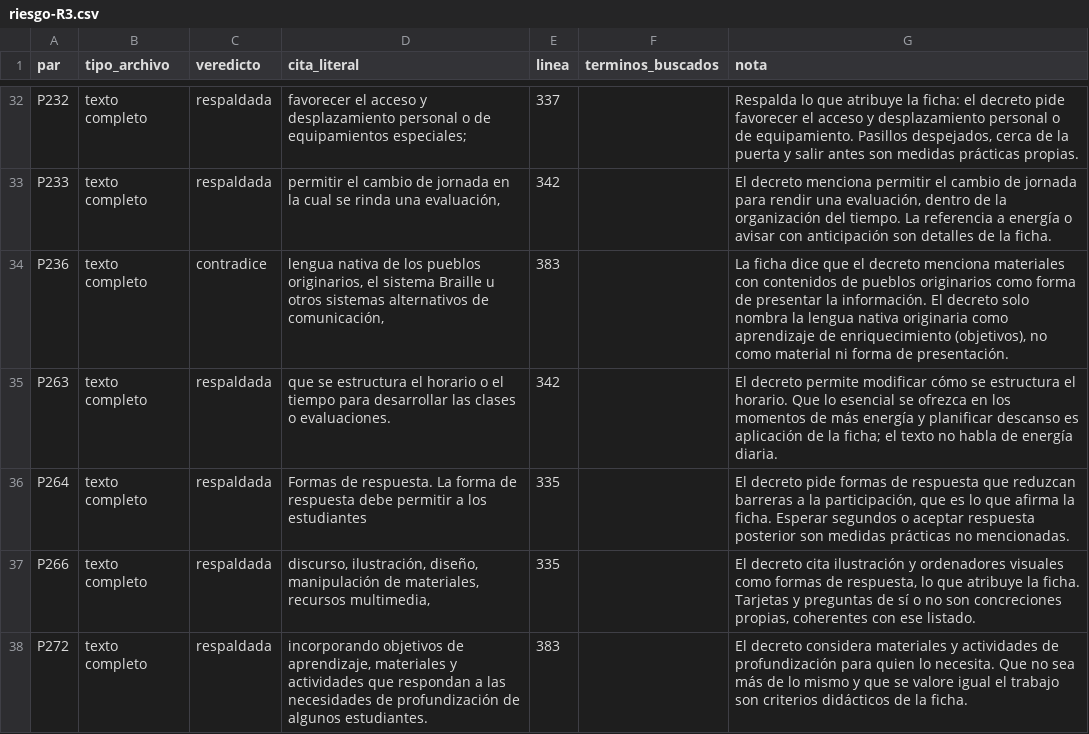
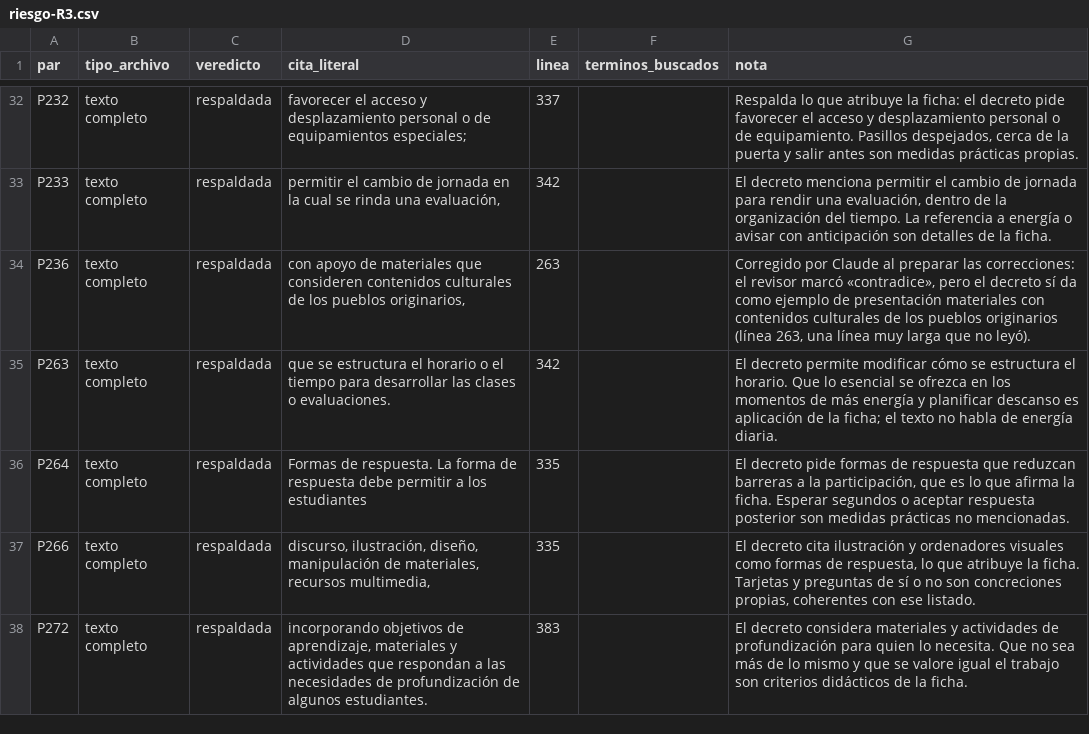
Before and after one commit to JonathanPrz/prizma, a CSV file: docs/revision-fuentes/riesgo-R3.csv, drawn as a sheet; only a part is shown, gaps mark what is left out.

```diff
--- a/docs/revision-fuentes/riesgo-R3.csv
+++ b/docs/revision-fuentes/riesgo-R3.csv
@@ -33,3 +33,3 @@ P232;texto completo;respaldada;"favorecer el acceso y desplazamiento personal o
 P233;texto completo;respaldada;permitir el cambio de jornada en la cual se rinda una evaluación,;342;;El decreto menciona permitir el cambio de jornada para rendir una evaluación, dentro de la organización del tiempo. La referencia a energía o avisar con anticipación son detalles de la ficha.
-P236;texto completo;contradice;lengua nativa de los pueblos originarios, el sistema Braille u otros sistemas alternativos de comunicación,;383;;La ficha dice que el decreto menciona materiales con contenidos de pueblos originarios como forma de presentar la información. El decreto solo nombra la lengua nativa originaria como aprendizaje de enriquecimiento (objetivos), no como material ni forma de presentación.
+P236;texto completo;respaldada;"con apoyo de materiales que consideren contenidos culturales de los pueblos originarios,";263;;Corregido por Claude al preparar las correcciones: el revisor marcó «contradice», pero el decreto sí da como ejemplo de presentación materiales con contenidos culturales de los pueblos originarios (línea 263, una línea muy larga que no leyó).
 P263;texto completo;respaldada;que se estructura el horario o el tiempo para desarrollar las clases o evaluaciones.;342;;"El decreto permite modificar cómo se estructura el horario. Que lo esencial se ofrezca en los momentos de más energía y planificar descanso es aplicación de la ficha; el texto no habla de energía diaria."
```
Also changed, not shown: 1 other file.
